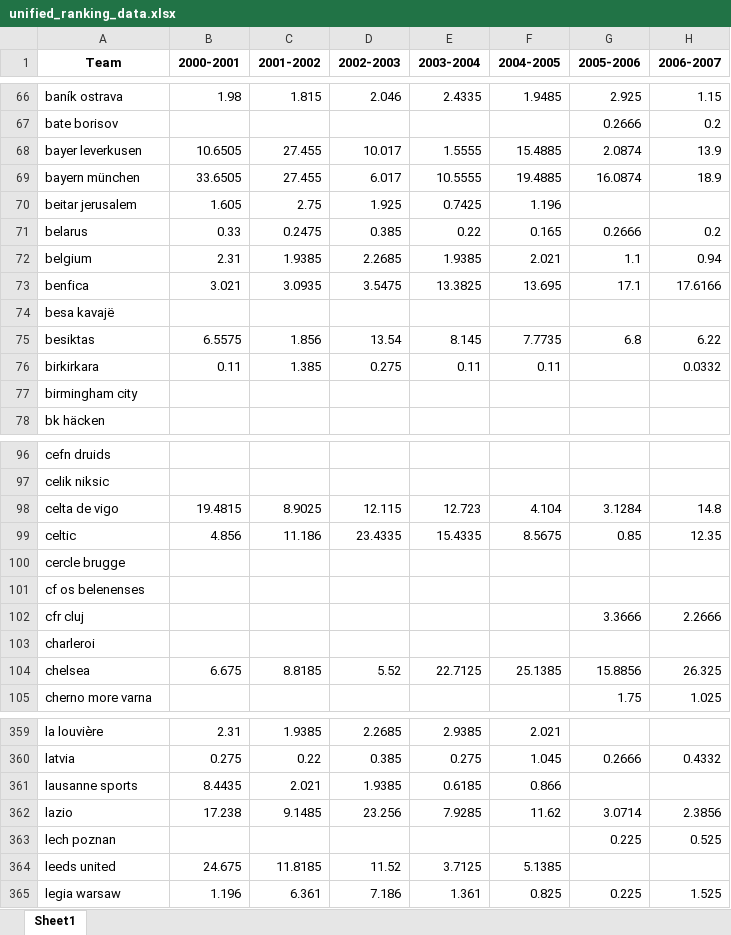
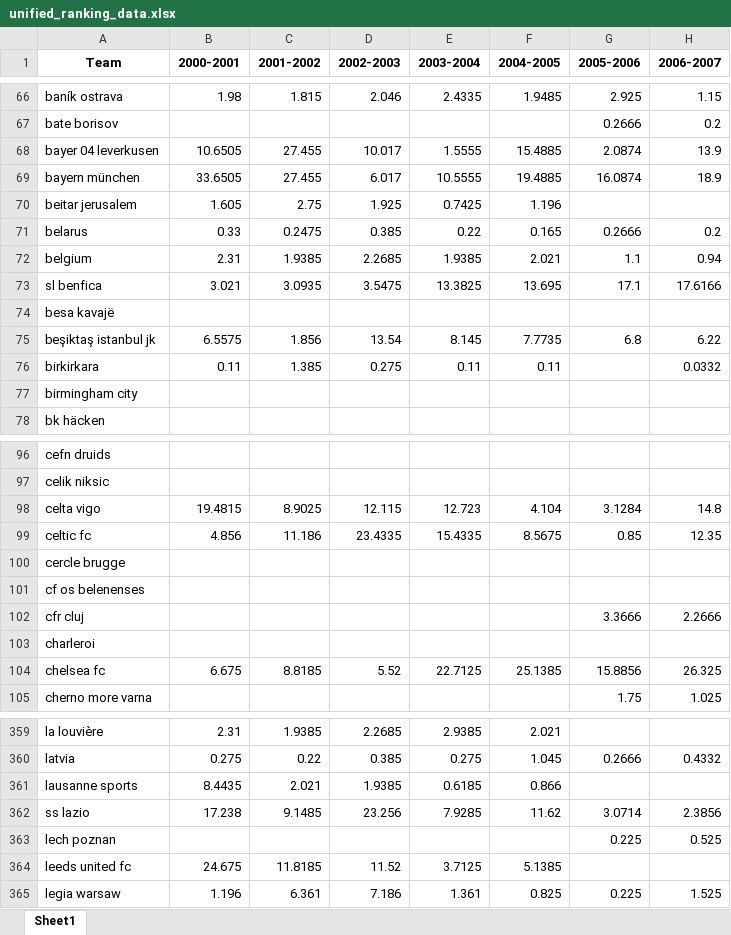
Before and after one commit to DambrosioGiovanni/git-code-project, an Excel workbook: unified_ranking_data.xlsx, sheet Sheet1, drawn as a sheet; only a part is shown, gaps mark what is left out; values as stored, in another font and other column widths than the file's, no borders; the diff covers the shown part only; the diff names each change by its address in the sheet, - before the commit and + after, or states it on an @@ line.

Commit message:
adjusted team names in the ranking df

```diff
--- a/unified_ranking_data.xlsx (sheet Sheet1)
+++ b/unified_ranking_data.xlsx (sheet Sheet1)
-A68 (Team): bayer leverkusen
+A68 (Team): bayer 04 leverkusen
-A73 (Team): benfica
+A73 (Team): sl benfica
-A75 (Team): besiktas
+A75 (Team): beşiktaş i̇stanbul jk
-A98 (Team): celta de vigo
+A98 (Team): celta vigo
-A99 (Team): celtic
+A99 (Team): celtic fc
-A104 (Team): chelsea
+A104 (Team): chelsea fc
-A362 (Team): lazio
+A362 (Team): ss lazio
-A364 (Team): leeds united
+A364 (Team): leeds united fc
```
Also changed, not shown: 55 edited cells elsewhere in this sheet, 1 other file.
